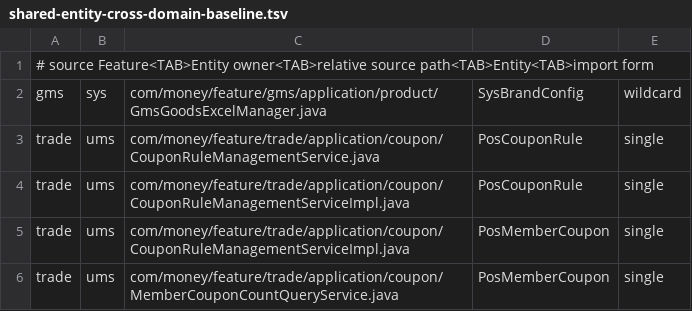
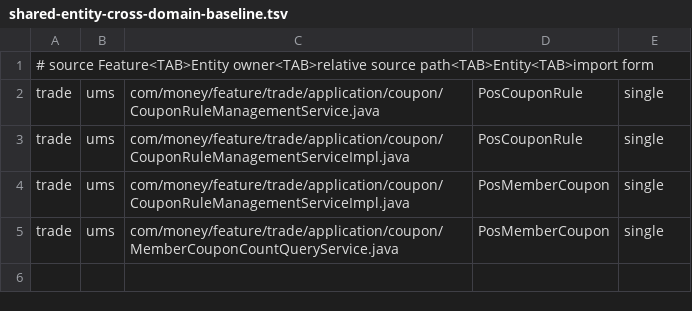
Before and after one commit to miozen/money-pos, a TSV file: scripts/architecture-baseline/shared-entity-cross-domain-baseline.tsv, drawn as a sheet; the diff names each change by its address in the sheet, - before the commit and + after, or states it on an @@ line.

Commit message:
refactor(ad-2.49): localize brand config entity

```diff
--- a/scripts/architecture-baseline/shared-entity-cross-domain-baseline.tsv
+++ b/scripts/architecture-baseline/shared-entity-cross-domain-baseline.tsv
-row 2: gms | sys | com/money/feature/gms/application/product/GmsGoodsExcelManager.java | SysBrandConfig | wildcard
```
Also changed, not shown: 17 other files.
